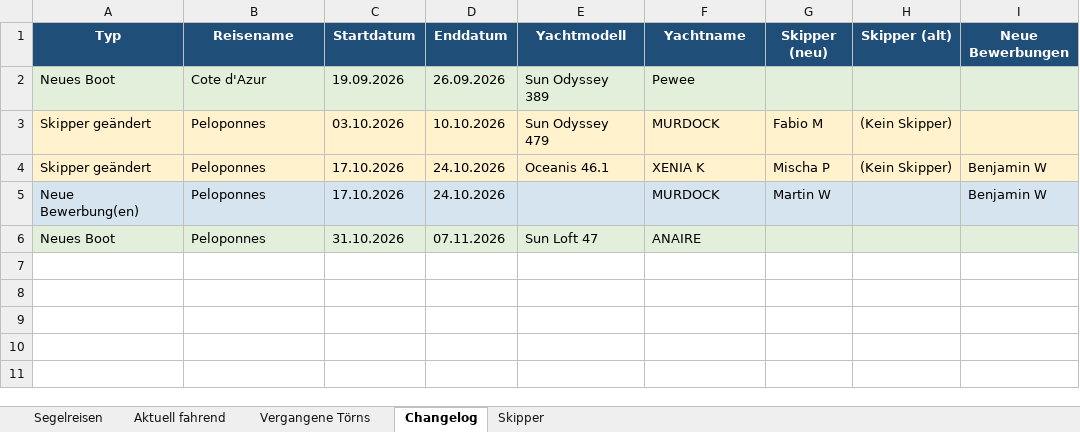
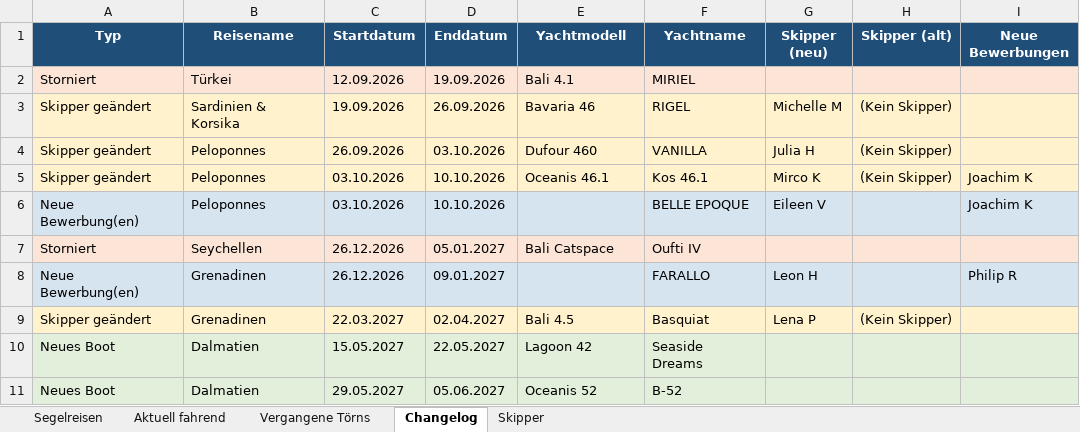
Before and after one commit to WolkeYachting/Skipperplan, an Excel workbook: skipperplan.xlsx, sheet Changelog, drawn as a sheet; values as stored, in another font and other column widths than the file's, no borders; removed rows and columns are numbered as before the commit, all else as after; the diff names each change by its address in the sheet, - before the commit and + after, or states it on an @@ line.

Commit message:
Skipperplan: 09.09.2026 03:01 UTC

```diff
--- a/skipperplan.xlsx (sheet Changelog)
+++ b/skipperplan.xlsx (sheet Changelog)
-row 2: Neues Boot | Cote d'Azur | 19.09.2026 | 26.09.2026 | Sun Odyssey 389 | Pewee
+row 2: Storniert | Türkei | 12.09.2026 | 19.09.2026 | Bali 4.1 | MIRIEL
+row 3: Skipper geändert | Sardinien & Korsika | 19.09.2026 | 26.09.2026 | Bavaria 46 | RIGEL | Michelle M | (Kein Skipper)
-C4 (Startdatum): 03.10.2026
+C4 (Startdatum): 26.09.2026
-D4 (Enddatum): 10.10.2026
+D4 (Enddatum): 03.10.2026
-E4 (Yachtmodell): Sun Odyssey 479
+E4 (Yachtmodell): Dufour 460
-F4 (Yachtname): MURDOCK
+F4 (Yachtname): VANILLA
-G4 (Skipper (neu)): Fabio M
+G4 (Skipper (neu)): Julia H
-C5:C6 (Startdatum): 17.10.2026
+C5:C6 (Startdatum): 03.10.2026
-D5:D6 (Enddatum): 24.10.2026
+D5:D6 (Enddatum): 10.10.2026
-F5 (Yachtname): XENIA K
+F5 (Yachtname): Kos 46.1
-G5 (Skipper (neu)): Mischa P
+G5 (Skipper (neu)): Mirco K
-I5:I6 (Neue Bewerbungen): Benjamin W
+I5:I6 (Neue Bewerbungen): Joachim K
-F6 (Yachtname): MURDOCK
+F6 (Yachtname): BELLE EPOQUE
-G6 (Skipper (neu)): Martin W
+G6 (Skipper (neu)): Eileen V
+row 7: Storniert | Seychellen | 26.12.2026 | 05.01.2027 | Bali Catspace | Oufti IV
+row 8: Neue Bewerbung(en) | Grenadinen | 26.12.2026 | 09.01.2027 |  | FARALLO | Leon H |  | Philip R
+row 9: Skipper geändert | Grenadinen | 22.03.2027 | 02.04.2027 | Bali 4.5 | Basquiat | Lena P | (Kein Skipper)
-B10 (Reisename): Peloponnes
+B10 (Reisename): Dalmatien
-C10 (Startdatum): 31.10.2026
+C10 (Startdatum): 15.05.2027
-D10 (Enddatum): 07.11.2026
+D10 (Enddatum): 22.05.2027
-E10 (Yachtmodell): Sun Loft 47
+E10 (Yachtmodell): Lagoon 42
-F10 (Yachtname): ANAIRE
+F10 (Yachtname): Seaside Dreams
+row 11: Neues Boot | Dalmatien | 29.05.2027 | 05.06.2027 | Oceanis 52 | B-52
```
Also changed, not shown: sheet Segelreisen, sheet Skipper.
